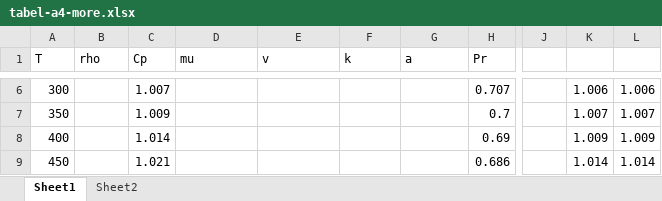
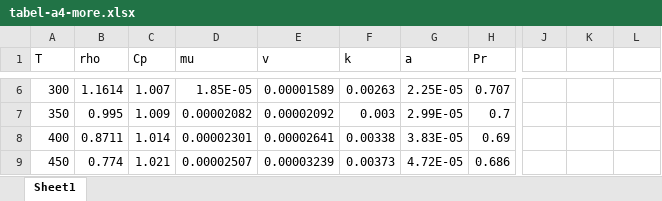
Before and after one commit to fdeedat969/tugas-kuliah, an Excel workbook: tabel-a4-more.xlsx, sheet Sheet1, drawn as a sheet; only a part is shown, gaps mark what is left out; values as stored, in another font and other column widths than the file's, no borders; the diff covers the shown part only; the diff names each change by its address in the sheet, - before the commit and + after, or states it on an @@ line.

```diff
--- a/tabel-a4-more.xlsx (sheet Sheet1)
+++ b/tabel-a4-more.xlsx (sheet Sheet1)
-sheet tab: Sheet2
-B6 (rho): (empty)
+B6 (rho): 1.1614
-D6 (mu): (empty)
+D6 (mu): 1.85E-05
-E6 (v): (empty)
+E6 (v): 0.00001589
-F6 (k): (empty)
+F6 (k): 0.00263
-G6 (a): (empty)
+G6 (a): 2.25E-05
-K6: 1.006
+K6: (empty)
-L6: 1.006
+L6: (empty)
-B7 (rho): (empty)
+B7 (rho): 0.995
-D7 (mu): (empty)
+D7 (mu): 0.00002082
-E7 (v): (empty)
+E7 (v): 0.00002092
-F7 (k): (empty)
+F7 (k): 0.003
-G7 (a): (empty)
+G7 (a): 2.99E-05
-K7: 1.007
+K7: (empty)
-L7: 1.007
+L7: (empty)
-B8 (rho): (empty)
+B8 (rho): 0.8711
-D8 (mu): (empty)
+D8 (mu): 0.00002301
-E8 (v): (empty)
+E8 (v): 0.00002641
-F8 (k): (empty)
+F8 (k): 0.00338
-G8 (a): (empty)
+G8 (a): 3.83E-05
-K8: 1.009
+K8: (empty)
-L8: 1.009
+L8: (empty)
-B9 (rho): (empty)
+B9 (rho): 0.774
-D9 (mu): (empty)
+D9 (mu): 0.00002507
-E9 (v): (empty)
+E9 (v): 0.00003239
-F9 (k): (empty)
+F9 (k): 0.00373
-G9 (a): (empty)
+G9 (a): 4.72E-05
-K9: 1.014
+K9: (empty)
-L9: 1.014
+L9: (empty)
```
Also changed, not shown: 7 removed rows and 126 edited cells elsewhere in this sheet, formulas that keep their value, 4 other files.
